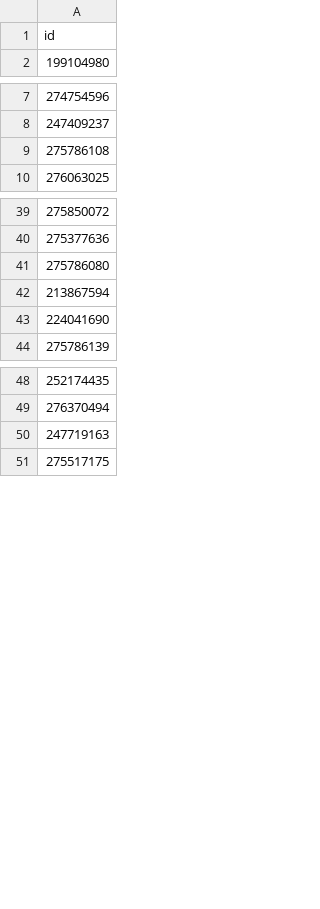
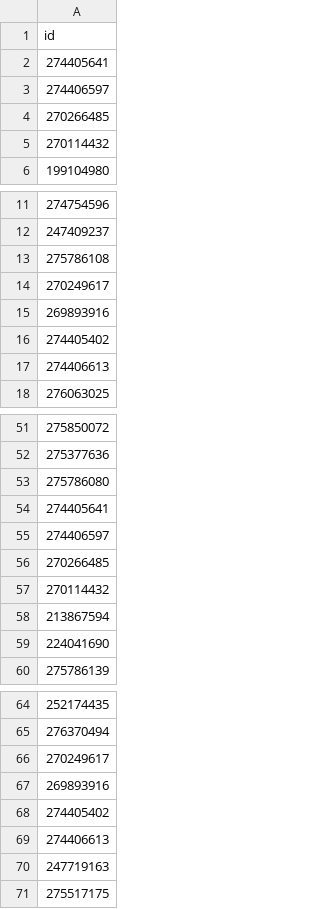
Before and after one commit to nguyenngocquy21130506/WH_Laptop_Group6, a CSV file: warehouse/dataCrawl/list_id_laptop.csv, drawn as a sheet; only a part is shown, gaps mark what is left out; the diff covers the shown part only; the diff names each change by its address in the sheet, - before the commit and + after, or states it on an @@ line.

```diff
--- a/warehouse/dataCrawl/list_id_laptop.csv
+++ b/warehouse/dataCrawl/list_id_laptop.csv
+row 2: 274405641
+row 3: 274406597
+row 4: 270266485
+row 5: 270114432
+row 14: 270249617
+row 15: 269893916
+row 16: 274405402
+row 17: 274406613
+row 54: 274405641
+row 55: 274406597
+row 56: 270266485
+row 57: 270114432
+row 66: 270249617
+row 67: 269893916
+row 68: 274405402
+row 69: 274406613
```
Also changed, not shown: 10 added rows, 2 removed rows, 41 moved rows and 1 edited cell elsewhere in this file, 10 other files.
